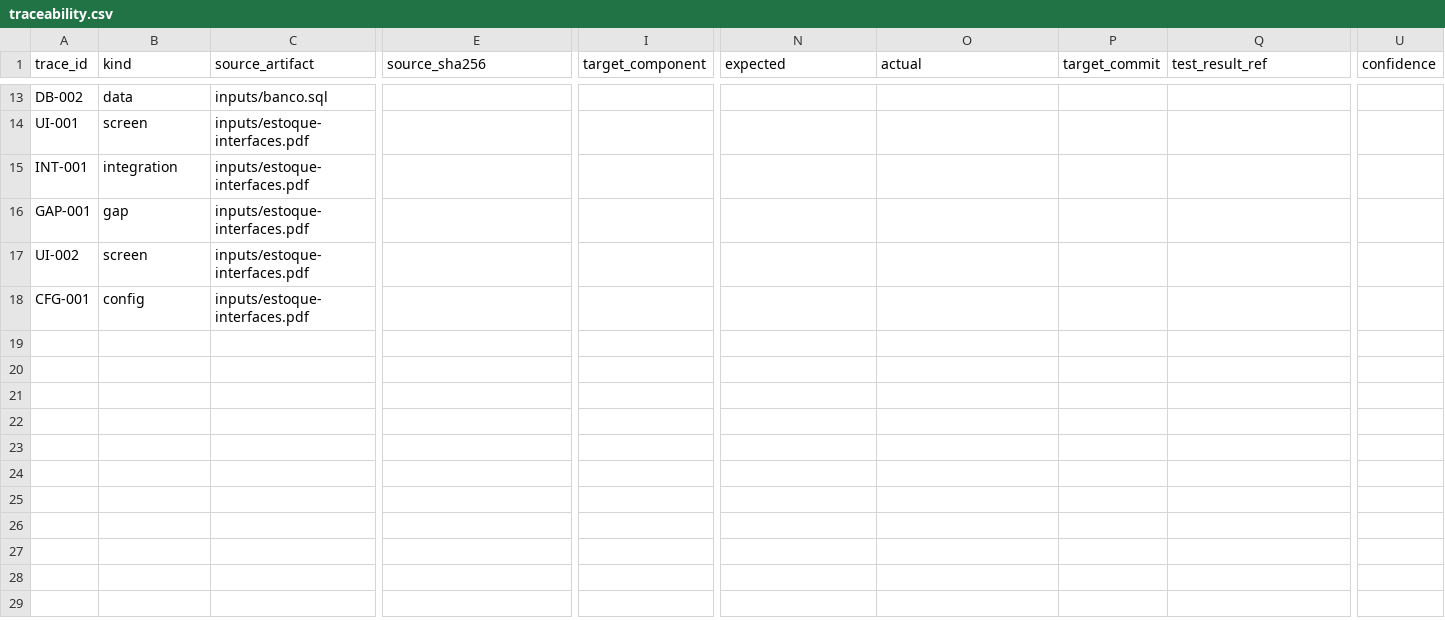
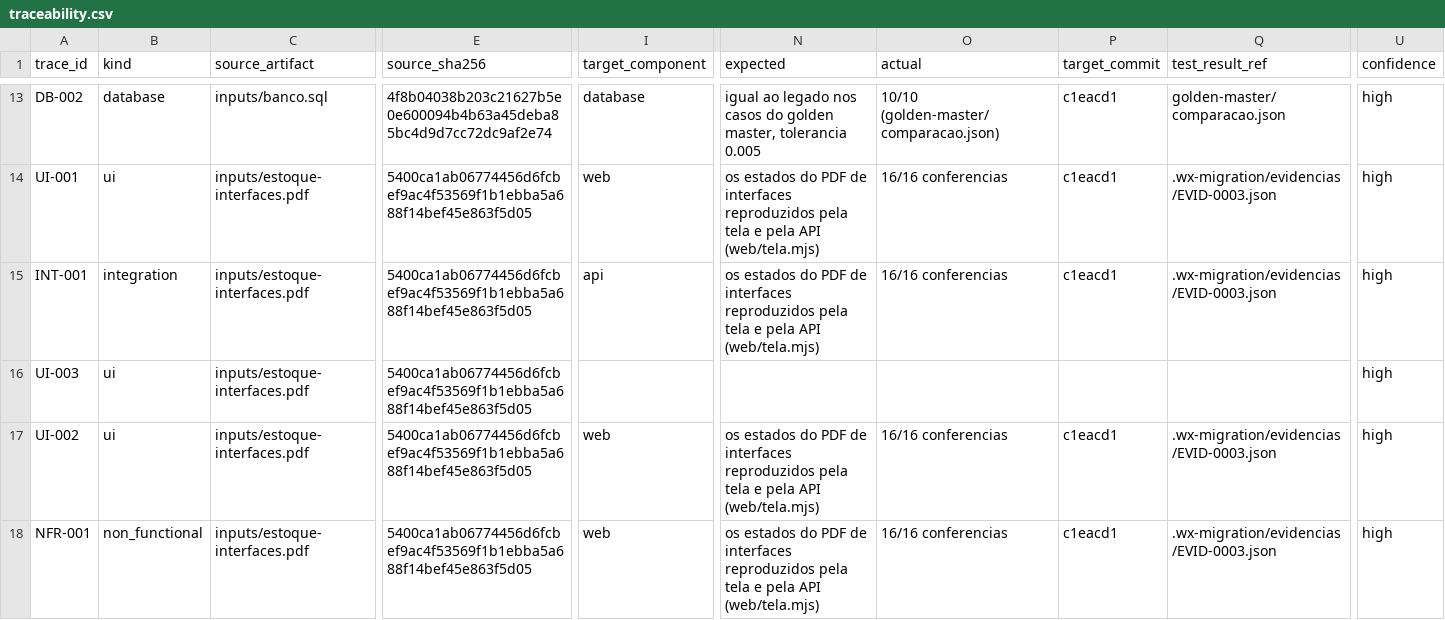
Before and after one commit to adrianoboller/adrianoboller, a CSV file: wx-claude-code/exemplos/estoque-wx/destino/.wx-migration/traceability.csv, drawn as a sheet; only a part is shown, gaps mark what is left out; removed rows and columns are numbered as before the commit, all else as after; rows hold the shown columns only; the diff covers the shown part only; the diff names each change by its address in the sheet, - before the commit and + after, or states it on an @@ line.

```diff
--- a/wx-claude-code/exemplos/estoque-wx/destino/.wx-migration/traceability.csv
+++ b/wx-claude-code/exemplos/estoque-wx/destino/.wx-migration/traceability.csv
-B13 (kind): data
+B13 (kind): database
-E13 (source_sha256): (empty)
+E13 (source_sha256): 4f8b04038b203c21627b5e0e600094b4b63a45deba85bc4d9d7cc72dc9af2e74
-I13 (target_component): (empty)
+I13 (target_component): database
-N13 (expected): (empty)
+N13 (expected): igual ao legado nos casos do golden master, tolerancia 0.005
-O13 (actual): (empty)
+O13 (actual): 10/10 (golden-master/comparacao.json)
-P13:P15 (target_commit): (empty)
+P13:P15 (target_commit): c1eacd1
-Q13 (test_result_ref): (empty)
+Q13 (test_result_ref): golden-master/comparacao.json
-U13:U15 (confidence): (empty)
+U13:U15 (confidence): high
-B14 (kind): screen
+B14 (kind): ui
-E14:E15 (source_sha256): (empty)
+E14:E15 (source_sha256): 5400ca1ab06774456d6fcbef9ac4f53569f1b1ebba5a688f14bef45e863f5d05
-I14 (target_component): (empty)
+I14 (target_component): web
-N14:N15 (expected): (empty)
+N14:N15 (expected): os estados do PDF de interfaces reproduzidos pela tela e pela API (web/tela.mjs)
-O14:O15 (actual): (empty)
+O14:O15 (actual): 16/16 conferencias
-Q14:Q15 (test_result_ref): (empty)
+Q14:Q15 (test_result_ref): .wx-migration/evidencias/EVID-0003.json
-I15 (target_component): (empty)
+I15 (target_component): api
-row 16: GAP-001 | gap | inputs/estoque-interfaces.pdf
+row 16: UI-003 | ui | inputs/estoque-interfaces.pdf | 5400ca1ab06774456d6fcbef9ac4f53569f1b1ebba5a688f14bef45e863f5d05 |  |  |  |  |  | high
-B17 (kind): screen
+B17 (kind): ui
-E17:E18 (source_sha256): (empty)
+E17:E18 (source_sha256): 5400ca1ab06774456d6fcbef9ac4f53569f1b1ebba5a688f14bef45e863f5d05
-I17:I18 (target_component): (empty)
+I17:I18 (target_component): web
-N17:N18 (expected): (empty)
+N17:N18 (expected): os estados do PDF de interfaces reproduzidos pela tela e pela API (web/tela.mjs)
-O17:O18 (actual): (empty)
+O17:O18 (actual): 16/16 conferencias
-P17:P18 (target_commit): (empty)
+P17:P18 (target_commit): c1eacd1
-Q17:Q18 (test_result_ref): (empty)
+Q17:Q18 (test_result_ref): .wx-migration/evidencias/EVID-0003.json
-U17:U18 (confidence): (empty)
+U17:U18 (confidence): high
-A18 (trace_id): CFG-001
+A18 (trace_id): NFR-001
-B18 (kind): config
+B18 (kind): non_functional
```
Also changed, not shown: 78 edited cells elsewhere in this file, 29 other files.
